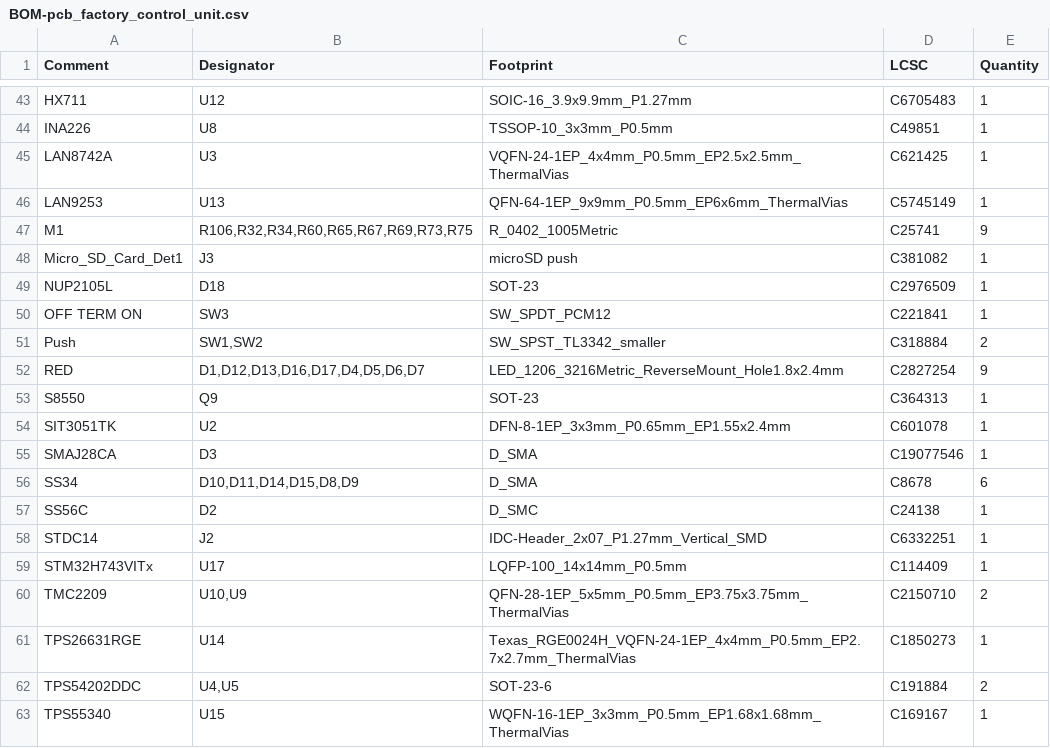
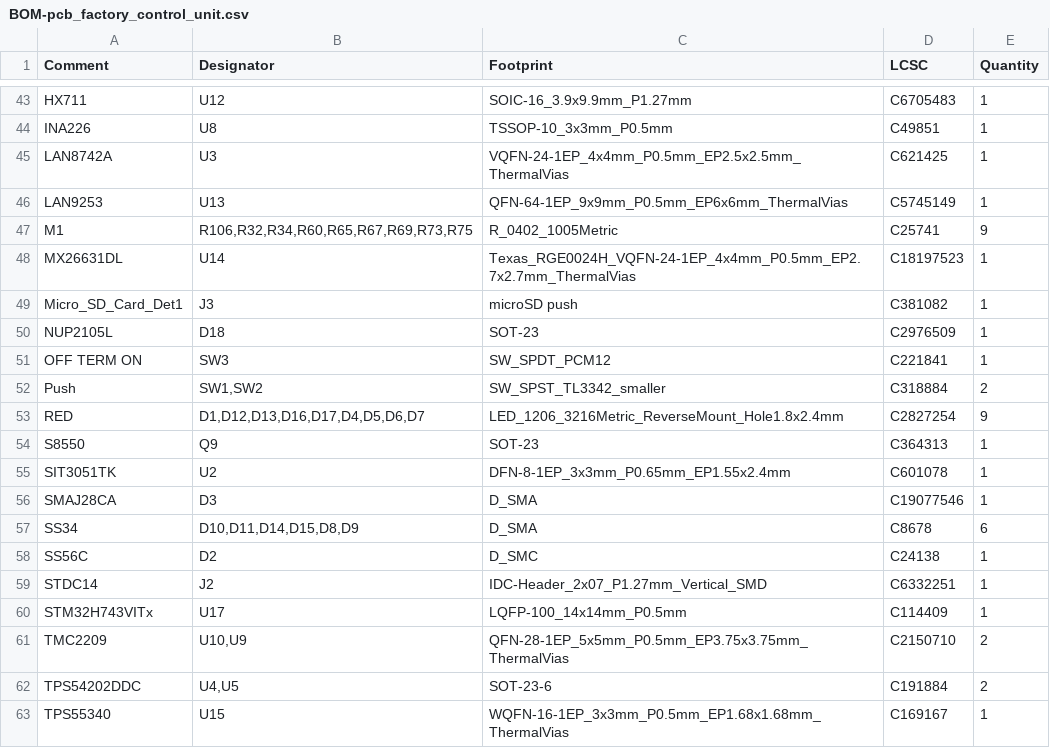
Before and after one commit to klaus-liebler/factory_in_a_box, a CSV file: pcb_factory_control_unit/jlcpcb/production_files/BOM-pcb_factory_control_unit.csv, drawn as a sheet; only a part is shown, gaps mark what is left out; removed rows and columns are numbered as before the commit, all else as after; the diff names each change by its address in the sheet, - before the commit and + after, or states it on an @@ line.

```diff
--- a/pcb_factory_control_unit/jlcpcb/production_files/BOM-pcb_factory_control_unit.csv
+++ b/pcb_factory_control_unit/jlcpcb/production_files/BOM-pcb_factory_control_unit.csv
+row 48: MX26631DL | U14 | Texas_RGE0024H_VQFN-24-1EP_4x4mm_P0.5mm_EP2.7x2.7mm_ThermalVias | C18197523 | 1
-row 61: TPS26631RGE | U14 | Texas_RGE0024H_VQFN-24-1EP_4x4mm_P0.5mm_EP2.7x2.7mm_ThermalVias | C1850273 | 1
```
Also changed, not shown: pcb_factory_control_unit/jlcpcb/production_files/CPL-pcb_factory_control_unit.csv, 19 other files.
